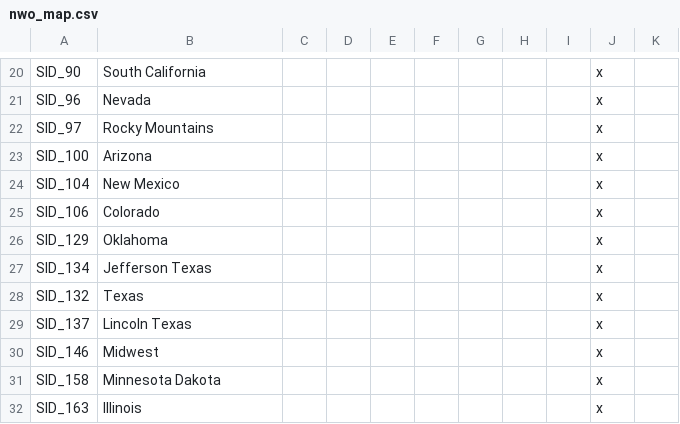
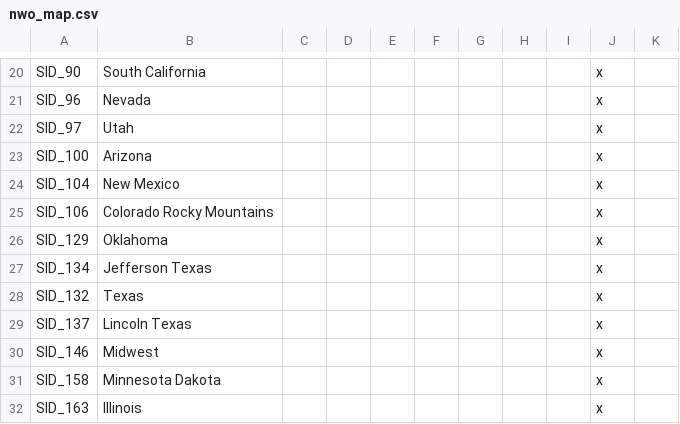
Before and after one commit to simsulla/nwomod, a CSV file: NWO/localisation/nwo_map.csv, drawn as a sheet; only a part is shown, gaps mark what is left out.

```diff
--- a/NWO/localisation/nwo_map.csv
+++ b/NWO/localisation/nwo_map.csv
@@ -21,6 +21,6 @@ SID_90;South California;;;;;;;;x
 SID_96;Nevada;;;;;;;;x
-SID_97;Rocky Mountains;;;;;;;;x
+SID_97;Utah;;;;;;;;x
 SID_100;Arizona;;;;;;;;x
 SID_104;New Mexico;;;;;;;;x
-SID_106;Colorado;;;;;;;;x
+SID_106;Colorado Rocky Mountains;;;;;;;;x
 SID_129;Oklahoma;;;;;;;;x
```
Also changed, not shown: 2 other files.
